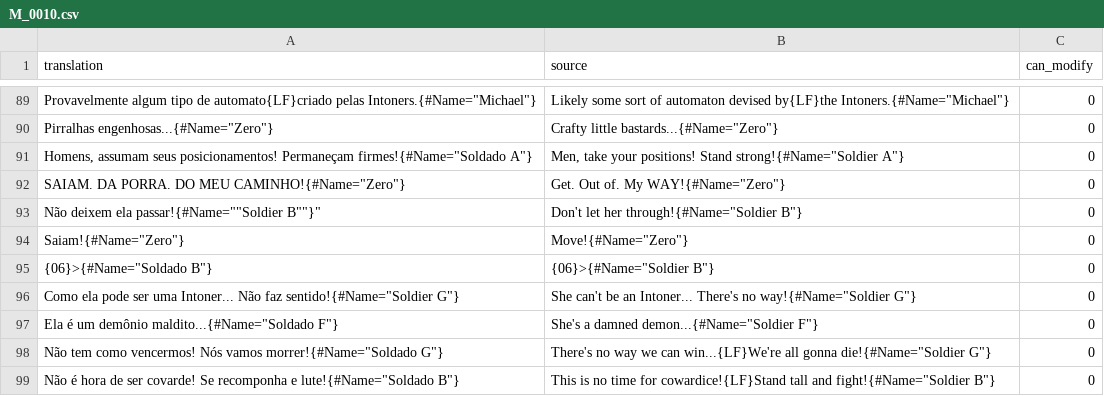
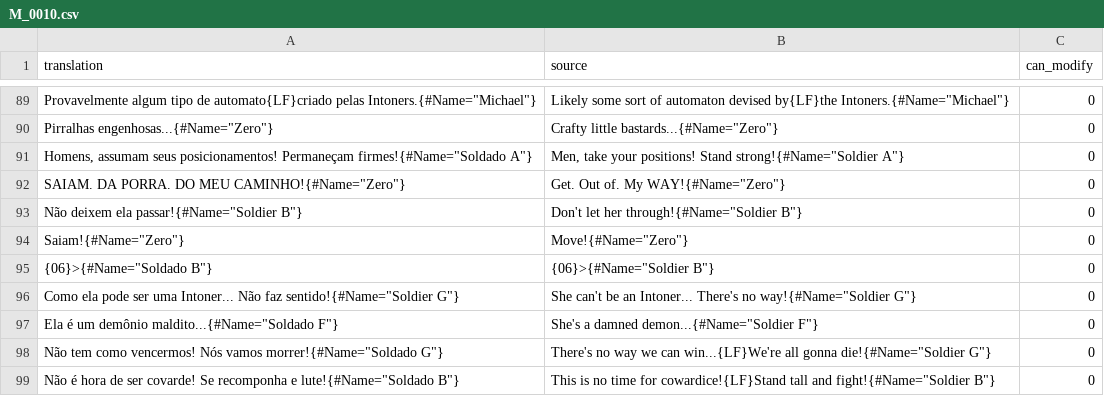
Before and after one commit to Arekushi/drakengard-3-pt-br-translation, a CSV file: texts/translation/M_0010.csv, drawn as a sheet; only a part is shown, gaps mark what is left out.

Commit message:
📚 Fix translation formatting csv line 93

```diff
--- a/texts/translation/M_0010.csv
+++ b/texts/translation/M_0010.csv
@@ -92,3 +92,3 @@
 "SAIAM. DA PORRA. DO MEU CAMINHO!{#Name=""Zero""}","Get. Out of. My WAY!{#Name=""Zero""}","0"
-"Não deixem ela passar!"{#Name=""Soldier B""}","Don't let her through!{#Name=""Soldier B""}","0"
+"Não deixem ela passar!{#Name=""Soldier B""}","Don't let her through!{#Name=""Soldier B""}","0"
 "Saiam!{#Name=""Zero""}","Move!{#Name=""Zero""}","0"
```
